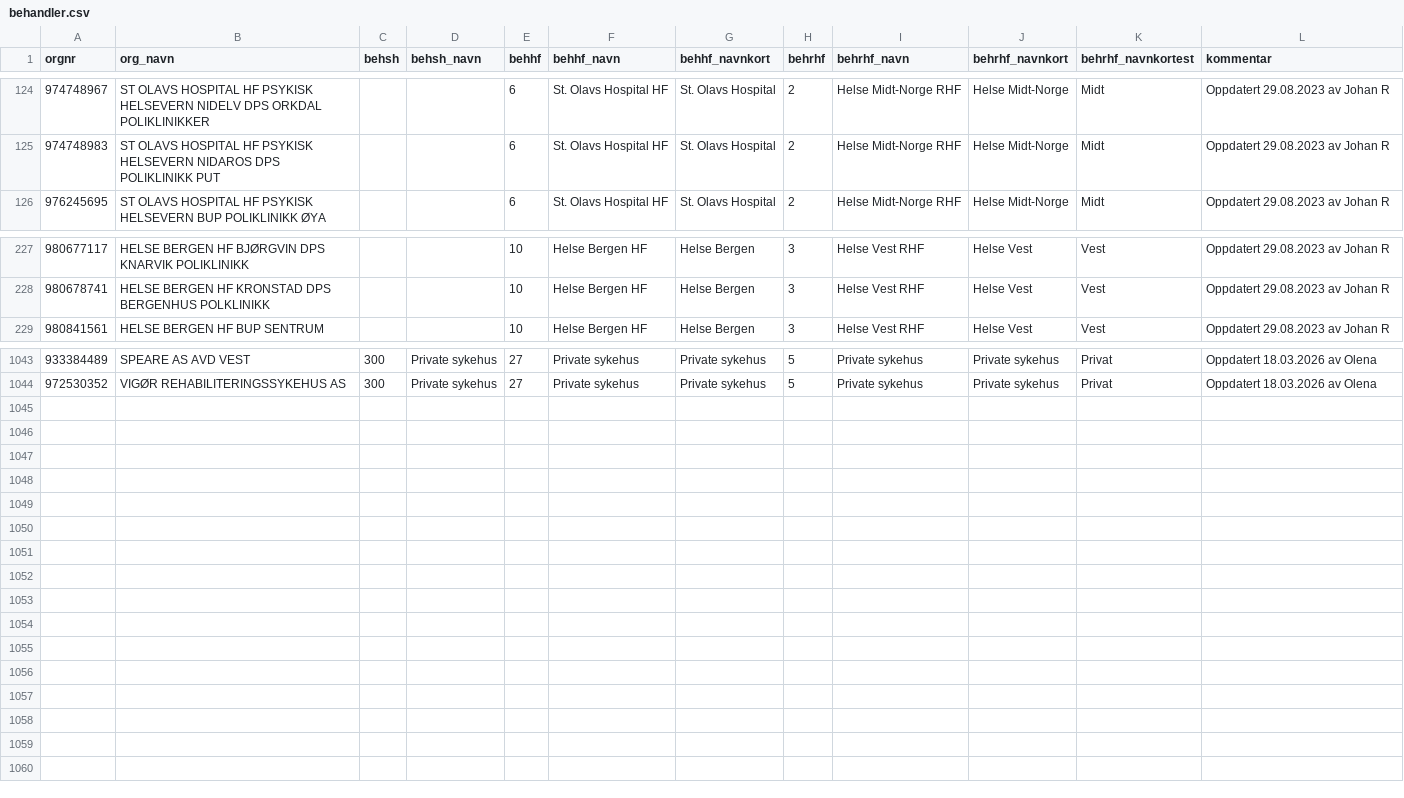
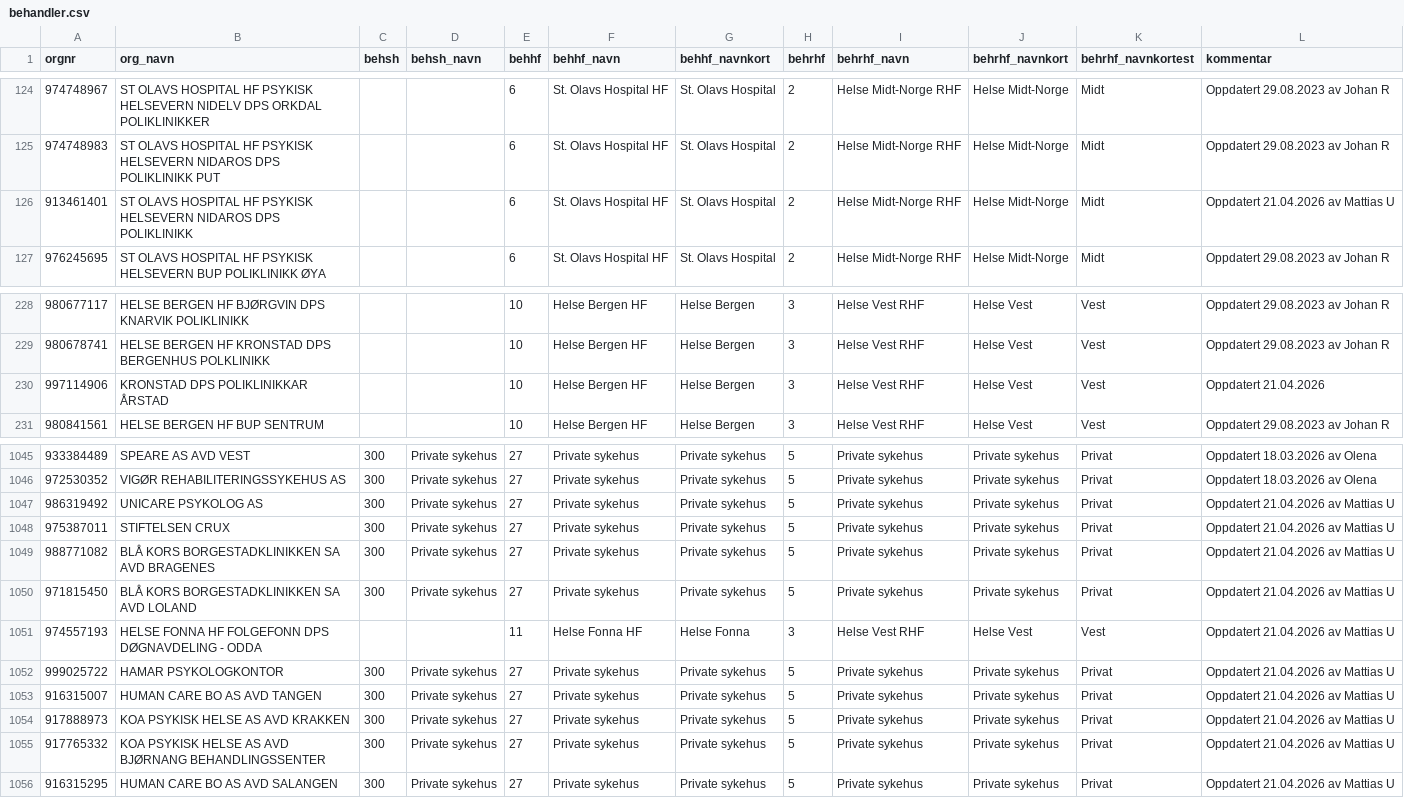
Before and after one commit to SKDE-Analyse/sas_codes, a CSV file: formater/behandler.csv, drawn as a sheet; only a part is shown, gaps mark what is left out.

Commit message:
La til noen behandlere som manglet (#314)

```diff
--- a/formater/behandler.csv
+++ b/formater/behandler.csv
@@ -125,2 +125,3 @@
 974748983;ST OLAVS HOSPITAL HF PSYKISK HELSEVERN NIDAROS DPS POLIKLINIKK PUT;;;6;St. Olavs Hospital HF;St. Olavs Hospital;2;Helse Midt-Norge RHF;Helse Midt-Norge;Midt;Oppdatert 29.08.2023 av Johan R
+913461401;ST OLAVS HOSPITAL HF PSYKISK HELSEVERN NIDAROS DPS POLIKLINIKK;;;6;St. Olavs Hospital HF;St. Olavs Hospital;2;Helse Midt-Norge RHF;Helse Midt-Norge;Midt;Oppdatert 21.04.2026 av Mattias U
 976245695;ST OLAVS HOSPITAL HF PSYKISK HELSEVERN BUP POLIKLINIKK ØYA;;;6;St. Olavs Hospital HF;St. Olavs Hospital;2;Helse Midt-Norge RHF;Helse Midt-Norge;Midt;Oppdatert 29.08.2023 av Johan R
@@ -228,2 +229,3 @@
 980678741;HELSE BERGEN HF KRONSTAD DPS BERGENHUS POLKLINIKK;;;10;Helse Bergen HF;Helse Bergen;3;Helse Vest RHF;Helse Vest;Vest;Oppdatert 29.08.2023 av Johan R
+997114906;KRONSTAD DPS POLIKLINIKKAR ÅRSTAD;;;10;Helse Bergen HF;Helse Bergen;3;Helse Vest RHF;Helse Vest;Vest;Oppdatert 21.04.2026
 980841561;HELSE BERGEN HF BUP SENTRUM;;;10;Helse Bergen HF;Helse Bergen;3;Helse Vest RHF;Helse Vest;Vest;Oppdatert 29.08.2023 av Johan R
@@ -1044 +1046,11 @@
 972530352;VIGØR REHABILITERINGSSYKEHUS AS;300;Private sykehus;27;Private sykehus;Private sykehus;5;Private sykehus;Private sykehus;Privat;Oppdatert 18.03.2026 av Olena
+986319492;UNICARE PSYKOLOG AS;300;Private sykehus;27;Private sykehus;Private sykehus;5;Private sykehus;Private sykehus;Privat;Oppdatert 21.04.2026 av Mattias U
+975387011;STIFTELSEN CRUX;300;Private sykehus;27;Private sykehus;Private sykehus;5;Private sykehus;Private sykehus;Privat;Oppdatert 21.04.2026 av Mattias U
+988771082;BLÅ KORS BORGESTADKLINIKKEN SA AVD BRAGENES;300;Private sykehus;27;Private sykehus;Private sykehus;5;Private sykehus;Private sykehus;Privat;Oppdatert 21.04.2026 av Mattias U
+971815450;BLÅ KORS BORGESTADKLINIKKEN SA AVD LOLAND;300;Private sykehus;27;Private sykehus;Private sykehus;5;Private sykehus;Private sykehus;Privat;Oppdatert 21.04.2026 av Mattias U
+974557193;HELSE FONNA HF FOLGEFONN DPS DØGNAVDELING - ODDA;;;11;Helse Fonna HF;Helse Fonna;3;Helse Vest RHF;Helse Vest;Vest;Oppdatert 21.04.2026 av Mattias U
+999025722;HAMAR PSYKOLOGKONTOR;300;Private sykehus;27;Private sykehus;Private sykehus;5;Private sykehus;Private sykehus;Privat;Oppdatert 21.04.2026 av Mattias U
+916315007;HUMAN CARE BO AS AVD TANGEN;300;Private sykehus;27;Private sykehus;Private sykehus;5;Private sykehus;Private sykehus;Privat;Oppdatert 21.04.2026 av Mattias U
+917888973;KOA PSYKISK HELSE AS AVD KRAKKEN;300;Private sykehus;27;Private sykehus;Private sykehus;5;Private sykehus;Private sykehus;Privat;Oppdatert 21.04.2026 av Mattias U
+917765332;KOA PSYKISK HELSE AS AVD BJØRNANG BEHANDLINGSSENTER;300;Private sykehus;27;Private sykehus;Private sykehus;5;Private sykehus;Private sykehus;Privat;Oppdatert 21.04.2026 av Mattias U
+916315295;HUMAN CARE BO AS AVD SALANGEN;300;Private sykehus;27;Private sykehus;Private sykehus;5;Private sykehus;Private sykehus;Privat;Oppdatert 21.04.2026 av Mattias U
```
